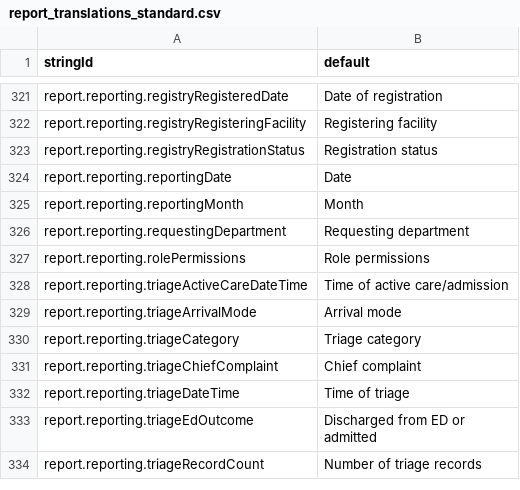
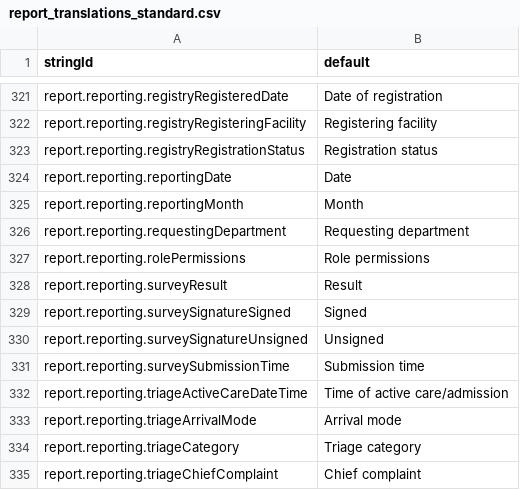
Before and after one commit to beyondessential/tamanu-source-dbt, a CSV file: csv/report_translations_standard.csv, drawn as a sheet; only a part is shown, gaps mark what is left out; the shorter side is filled out with more unchanged rows; the diff names each change by its address in the sheet, - before the commit and + after, or states it on an @@ line.

```diff
--- a/csv/report_translations_standard.csv
+++ b/csv/report_translations_standard.csv
+row 328: report.reporting.surveyResult | Result
+row 329: report.reporting.surveySignatureSigned | Signed
+row 330: report.reporting.surveySignatureUnsigned | Unsigned
+row 331: report.reporting.surveySubmissionTime | Submission time
```
